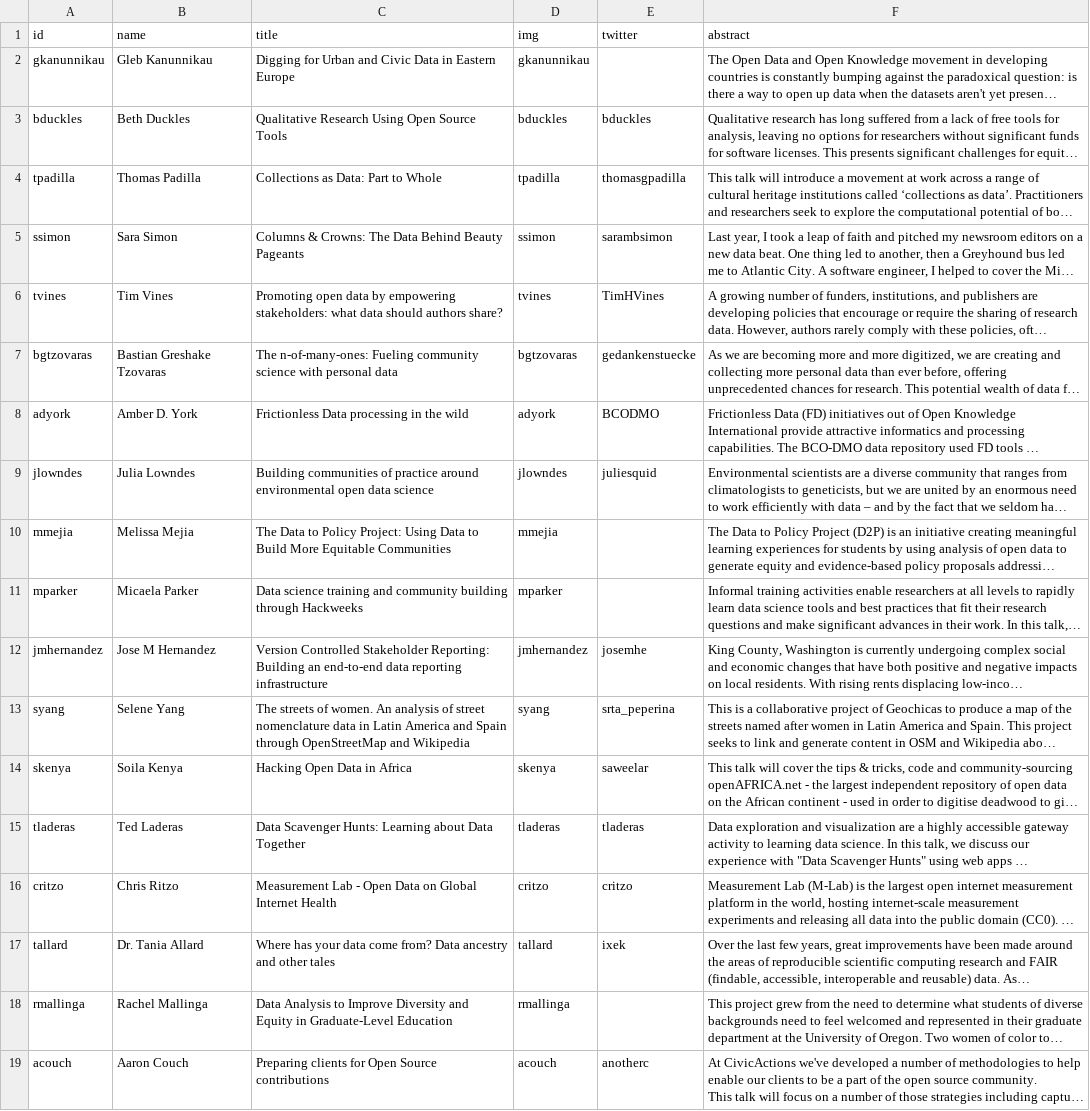
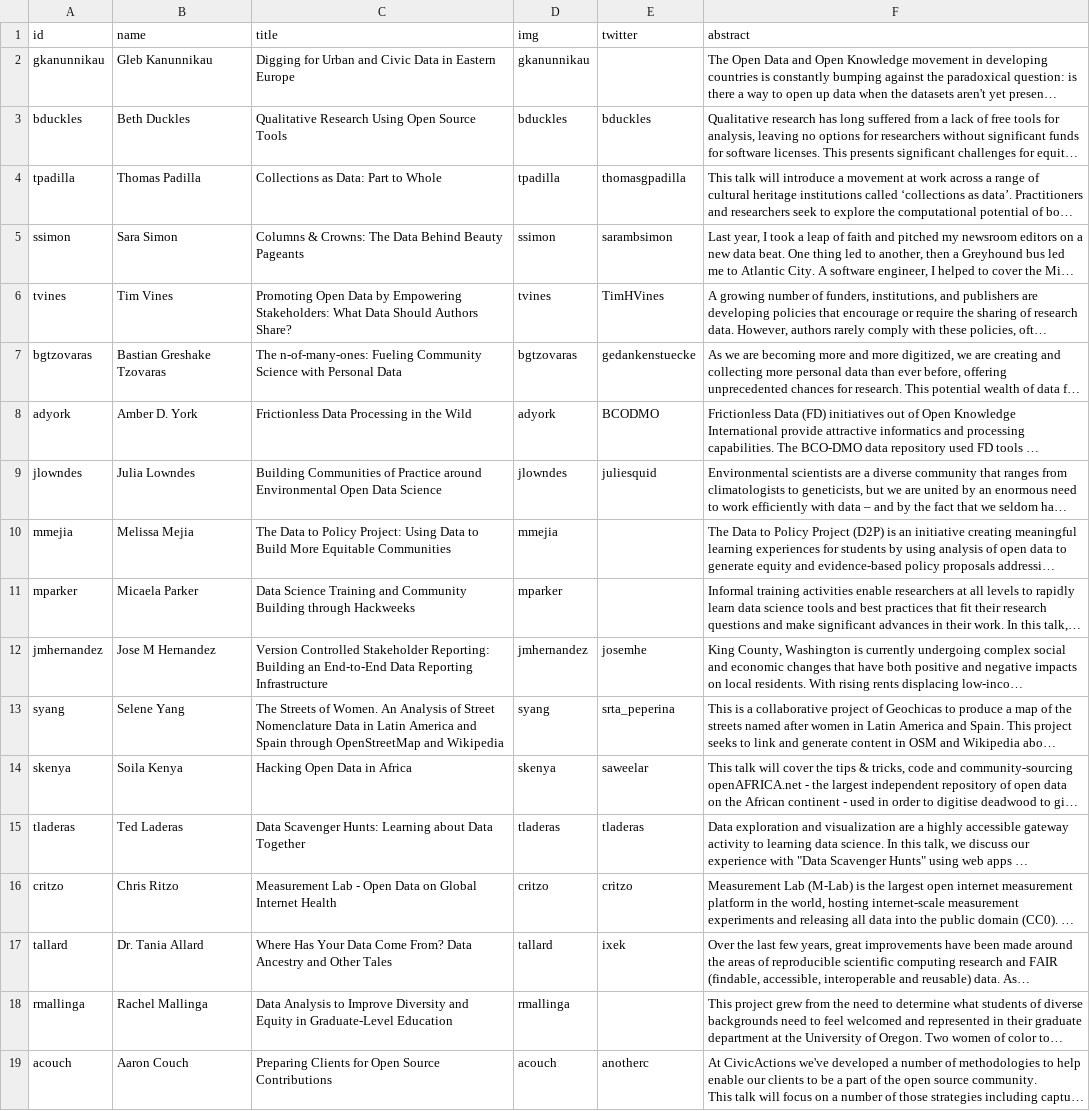
Before and after one commit to csvconf/csvconf.com, a CSV file: _data/2019_speakers.csv, drawn as a sheet; only a part is shown; long unchanged cells end in …; the diff covers the shown part only; the diff names each change by its address in the sheet, - before the commit and + after, or states it on an @@ line.

Commit message:
apply title case to all session titles

```diff
--- a/_data/2019_speakers.csv
+++ b/_data/2019_speakers.csv
-C6 (title): Promoting open data by empowering stakeholders: what data should authors share?
+C6 (title): Promoting Open Data by Empowering Stakeholders: What Data Should Authors Share?
-C7 (title): …n-of-many-ones: Fueling community science with personal data
+C7 (title): …n-of-many-ones: Fueling Community Science with Personal Data
-C8 (title): Frictionless Data processing in the wild
+C8 (title): Frictionless Data Processing in the Wild
-C9 (title): Building communities of practice around environmental open data science
+C9 (title): Building Communities of Practice around Environmental Open Data Science
-C11 (title): Data science training and community building through Hackweeks
+C11 (title): Data Science Training and Community Building through Hackweeks
-C12 (title): …Building an end-to-end data reporting infrastructure
+C12 (title): …Building an End-to-End Data Reporting Infrastructure
-C13 (title): The streets of women. An analysis of street nomenclature data in Latin…
+C13 (title): The Streets of Women. An Analysis of Street Nomenclature Data in Latin…
-C17 (title): Where has your data come from? Data ancestry and other tales
+C17 (title): Where Has Your Data Come From? Data Ancestry and Other Tales
-C19 (title): Preparing clients for Open Source contributions
+C19 (title): Preparing Clients for Open Source Contributions
```
Also changed, not shown: 13 edited cells elsewhere in this file.
